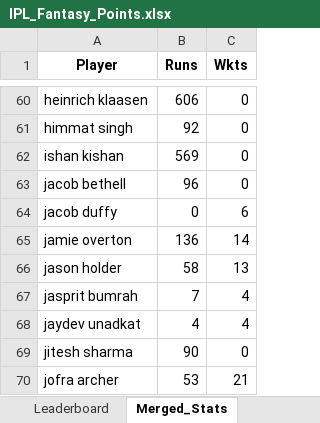
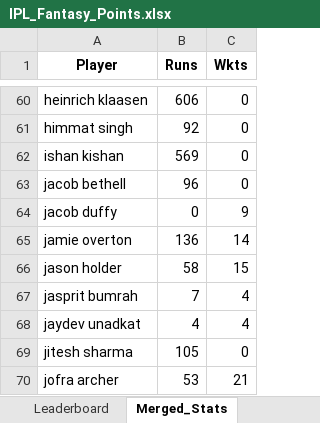
Before and after one commit to aaravmody/shroff-hundred-auction, an Excel workbook: IPL_Fantasy_Points.xlsx, sheet Merged_Stats, drawn as a sheet; only a part is shown, gaps mark what is left out; values as stored, in another font and other column widths than the file's, no borders; the diff covers the shown part only; the diff names each change by its address in the sheet, - before the commit and + after, or states it on an @@ line.

```diff
--- a/IPL_Fantasy_Points.xlsx (sheet Merged_Stats)
+++ b/IPL_Fantasy_Points.xlsx (sheet Merged_Stats)
-C64 (Wkts): 6
+C64 (Wkts): 9
-C66 (Wkts): 13
+C66 (Wkts): 15
-B69 (Runs): 90
+B69 (Runs): 105
```
Also changed, not shown: 1 added row and 22 edited cells elsewhere in this sheet, sheet Player_Points, sheet Leaderboard, ipl_stats_2026.xlsx, 3 other files.
